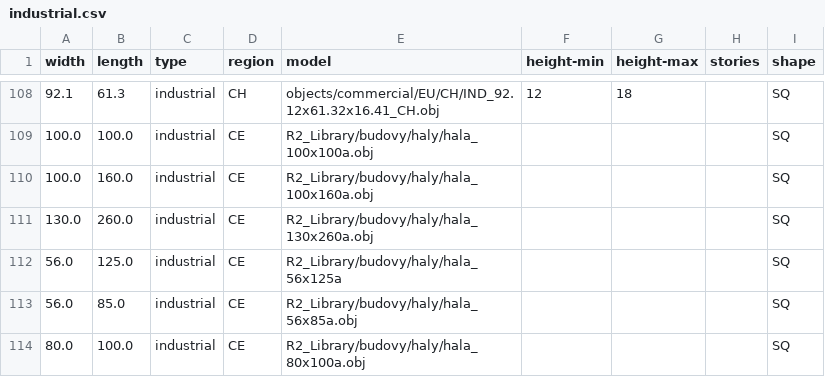
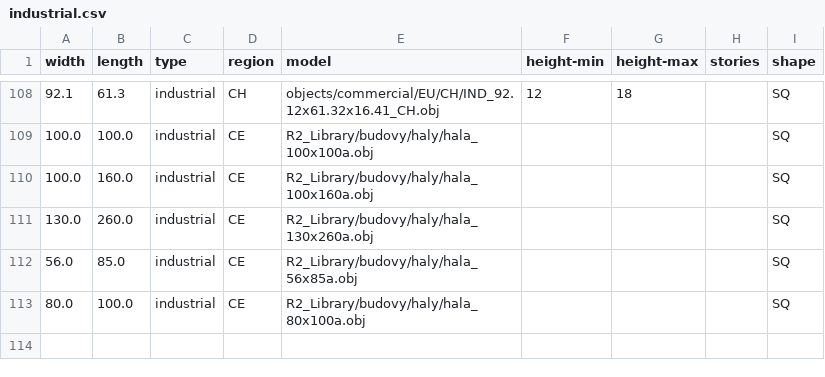
Before and after one commit to gizmosellsbunnys/world-models, a CSV file: industrial.csv, drawn as a sheet; only a part is shown, gaps mark what is left out; the diff names each change by its address in the sheet, - before the commit and + after, or states it on an @@ line.

```diff
--- a/industrial.csv
+++ b/industrial.csv
-row 112: 56.0 | 125.0 | industrial | CE | R2_Library/budovy/haly/hala_56x125a |  |  |  | SQ
```
Also changed, not shown: 8 other files.
